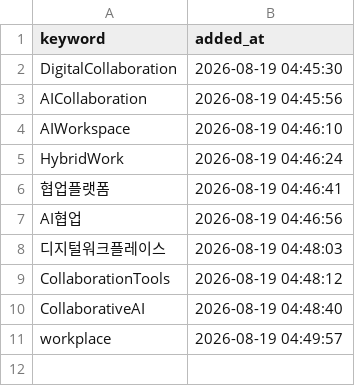
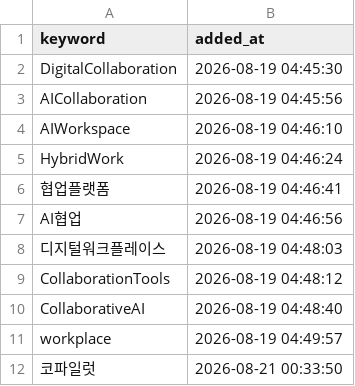
Before and after one commit to reinalee-bot/keyword-dashboard, a CSV file: data/tracked_keywords.csv, drawn as a sheet.

Commit message:
추적 추가: 코파일럿

```diff
--- a/data/tracked_keywords.csv
+++ b/data/tracked_keywords.csv
@@ -11 +11,2 @@ CollaborativeAI,2026-08-19 04:48:40
 workplace,2026-08-19 04:49:57
+코파일럿,2026-08-21 00:33:50
```
